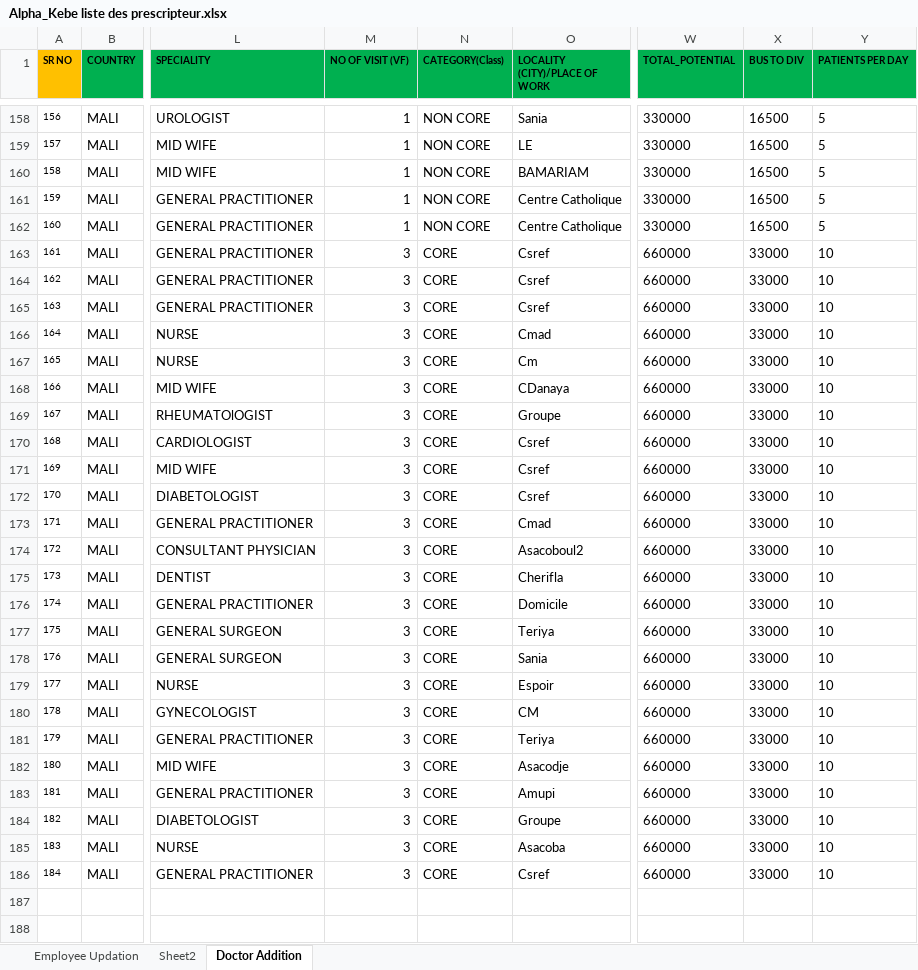
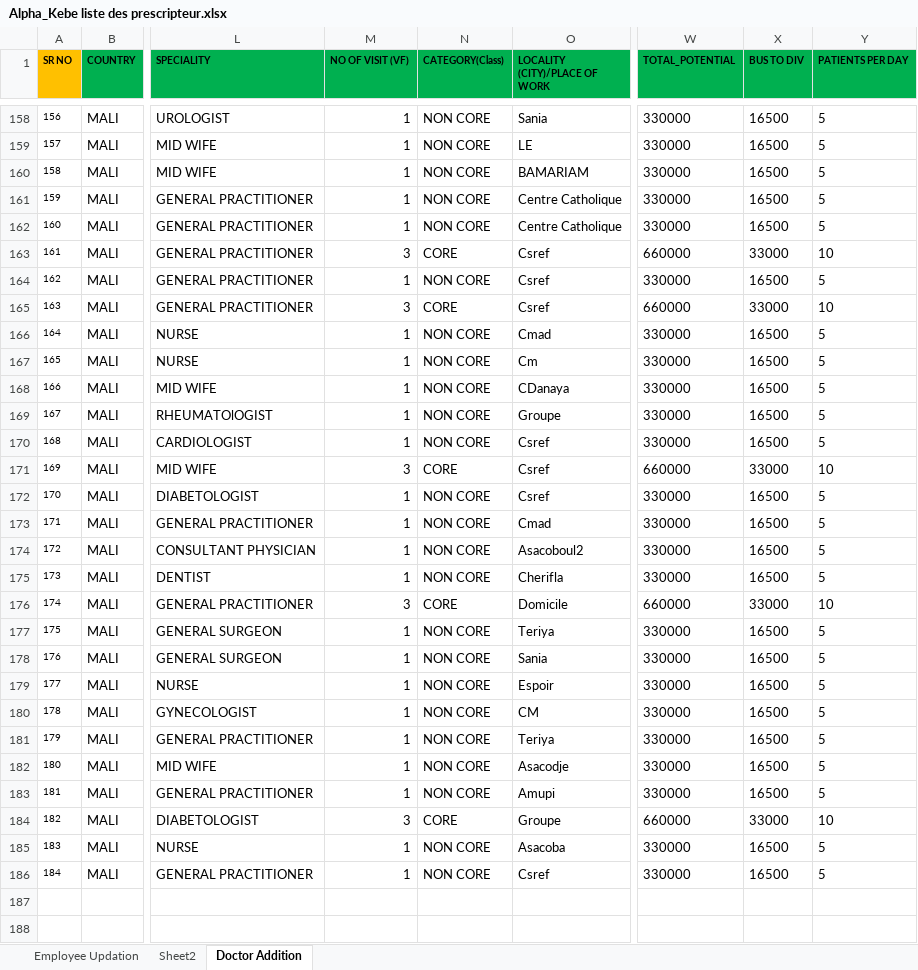
Before and after one commit to moussantji/excel, an Excel workbook: Alpha_Kebe liste des prescripteur.xlsx, sheet Doctor Addition, drawn as a sheet; only a part is shown, gaps mark what is left out; values as stored, in another font and other column widths than the file's, no borders; conditional formats not drawn; the diff covers the shown part only; the diff names each change by its address in the sheet, - before the commit and + after, or states it on an @@ line.

Commit message:
Recatégoriser 30 prescripteurs CORE (classe B d'origine) en NON CORE
- 30 derniers CORE de classe B (DrName) passés en NON CORE
- Recalcul: visite 1, TP=330000, BUS=16500 (5%), PPD=5
- Résultat: 69 CORE + 115 NON CORE = 184 lignes

Co-authored-by: arena-agent <297053741+arena-agent@users.noreply.github.com>

```diff
--- a/Alpha_Kebe liste des prescripteur.xlsx (sheet Doctor Addition)
+++ b/Alpha_Kebe liste des prescripteur.xlsx (sheet Doctor Addition)
-M164 (NO OF VISIT (VF)): 3
+M164 (NO OF VISIT (VF)): 1
-N164 (CATEGORY(Class)): CORE
+N164 (CATEGORY(Class)): NON CORE
-W164 (TOTAL_POTENTIAL): 660000
+W164 (TOTAL_POTENTIAL): 330000
-X164 (BUS TO DIV): 33000
+X164 (BUS TO DIV): 16500
-Y164 (PATIENTS PER DAY): 10
+Y164 (PATIENTS PER DAY): 5
-M166:M170 (NO OF VISIT (VF)): 3
+M166:M170 (NO OF VISIT (VF)): 1
-N166:N170 (CATEGORY(Class)): CORE
+N166:N170 (CATEGORY(Class)): NON CORE
-W166:W170 (TOTAL_POTENTIAL): 660000
+W166:W170 (TOTAL_POTENTIAL): 330000
-X166:X170 (BUS TO DIV): 33000
+X166:X170 (BUS TO DIV): 16500
-Y166:Y170 (PATIENTS PER DAY): 10
+Y166:Y170 (PATIENTS PER DAY): 5
-M172:M175 (NO OF VISIT (VF)): 3
+M172:M175 (NO OF VISIT (VF)): 1
-N172:N175 (CATEGORY(Class)): CORE
+N172:N175 (CATEGORY(Class)): NON CORE
-W172:W175 (TOTAL_POTENTIAL): 660000
+W172:W175 (TOTAL_POTENTIAL): 330000
-X172:X175 (BUS TO DIV): 33000
+X172:X175 (BUS TO DIV): 16500
-Y172:Y175 (PATIENTS PER DAY): 10
+Y172:Y175 (PATIENTS PER DAY): 5
-M177:M183 (NO OF VISIT (VF)): 3
+M177:M183 (NO OF VISIT (VF)): 1
-N177:N183 (CATEGORY(Class)): CORE
+N177:N183 (CATEGORY(Class)): NON CORE
-W177:W183 (TOTAL_POTENTIAL): 660000
+W177:W183 (TOTAL_POTENTIAL): 330000
-X177:X183 (BUS TO DIV): 33000
+X177:X183 (BUS TO DIV): 16500
-Y177:Y183 (PATIENTS PER DAY): 10
+Y177:Y183 (PATIENTS PER DAY): 5
-M185:M186 (NO OF VISIT (VF)): 3
+M185:M186 (NO OF VISIT (VF)): 1
-N185:N186 (CATEGORY(Class)): CORE
+N185:N186 (CATEGORY(Class)): NON CORE
-W185:W186 (TOTAL_POTENTIAL): 660000
+W185:W186 (TOTAL_POTENTIAL): 330000
-X185:X186 (BUS TO DIV): 33000
+X185:X186 (BUS TO DIV): 16500
-Y185:Y186 (PATIENTS PER DAY): 10
+Y185:Y186 (PATIENTS PER DAY): 5
```
Also changed, not shown: 55 edited cells elsewhere in this sheet.
